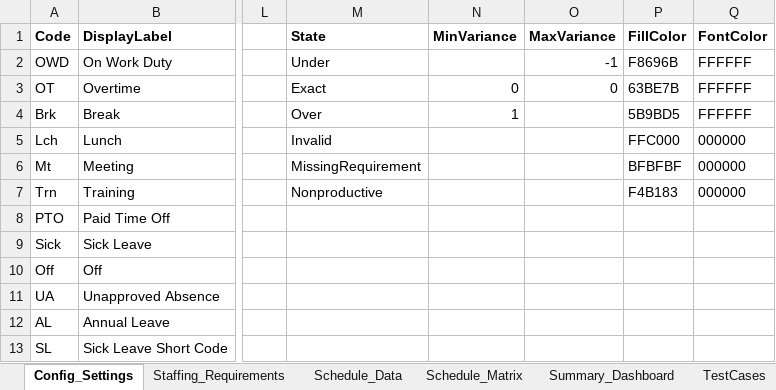
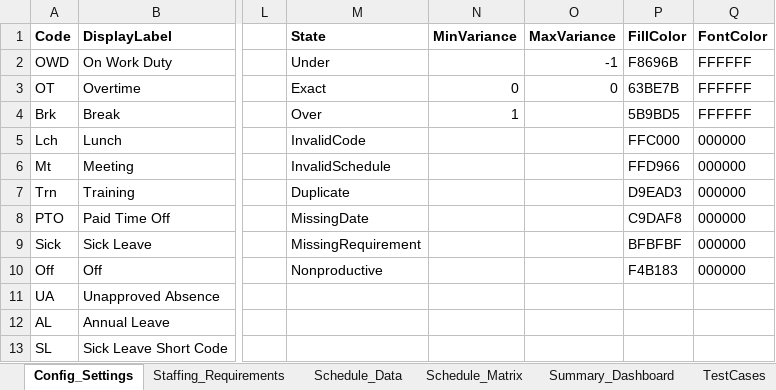
Before and after one commit to jonas230ph/excel_scheduled_file, an Excel workbook: excel schedule/wfm_scheduling_matrix.xlsx, sheet Config_Settings, drawn as a sheet; only a part is shown, gaps mark what is left out; values as stored, in another font and other column widths than the file's, no borders; table styles not drawn; the diff names each change by its address in the sheet, - before the commit and + after, or states it on an @@ line.

```diff
--- a/excel schedule/wfm_scheduling_matrix.xlsx (sheet Config_Settings)
+++ b/excel schedule/wfm_scheduling_matrix.xlsx (sheet Config_Settings)
-M5 (State): Invalid
+M5 (State): InvalidCode
-M6 (State): MissingRequirement
+M6 (State): InvalidSchedule
-P6 (FillColor): BFBFBF
+P6 (FillColor): FFD966
-M7 (State): Nonproductive
+M7 (State): Duplicate
-P7 (FillColor): F4B183
+P7 (FillColor): D9EAD3
-M8 (State): (empty)
+M8 (State): MissingDate
-P8 (FillColor): (empty)
+P8 (FillColor): C9DAF8
-Q8:Q10 (FontColor): (empty)
+Q8:Q10 (FontColor): 000000
-M9 (State): (empty)
+M9 (State): MissingRequirement
-P9 (FillColor): (empty)
+P9 (FillColor): BFBFBF
-M10 (State): (empty)
+M10 (State): Nonproductive
-P10 (FillColor): (empty)
+P10 (FillColor): F4B183
```
Also changed, not shown: sheet Schedule_Data, sheet Schedule_Matrix, sheet TestCases, hidden cells, 10 other files.
